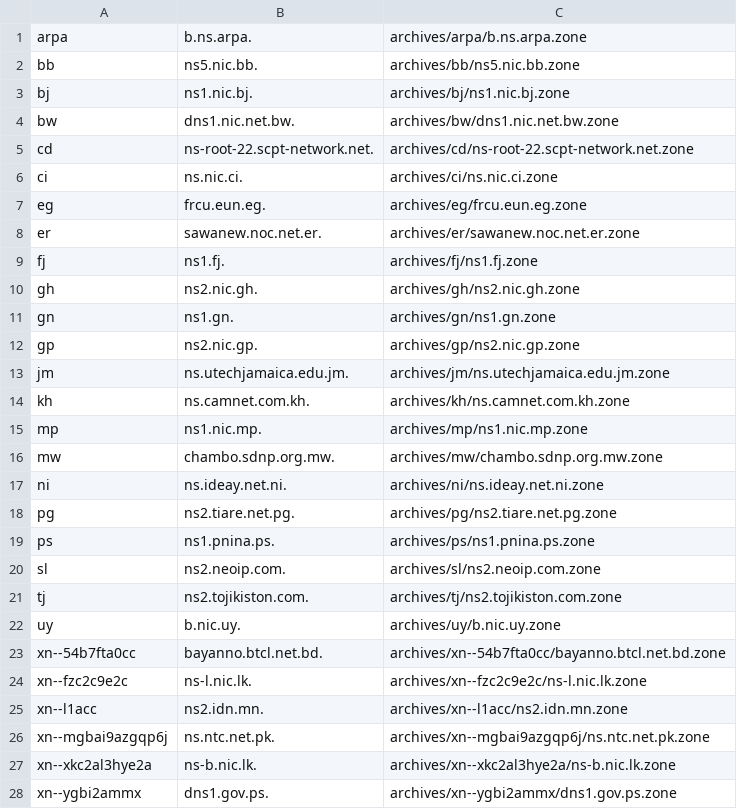
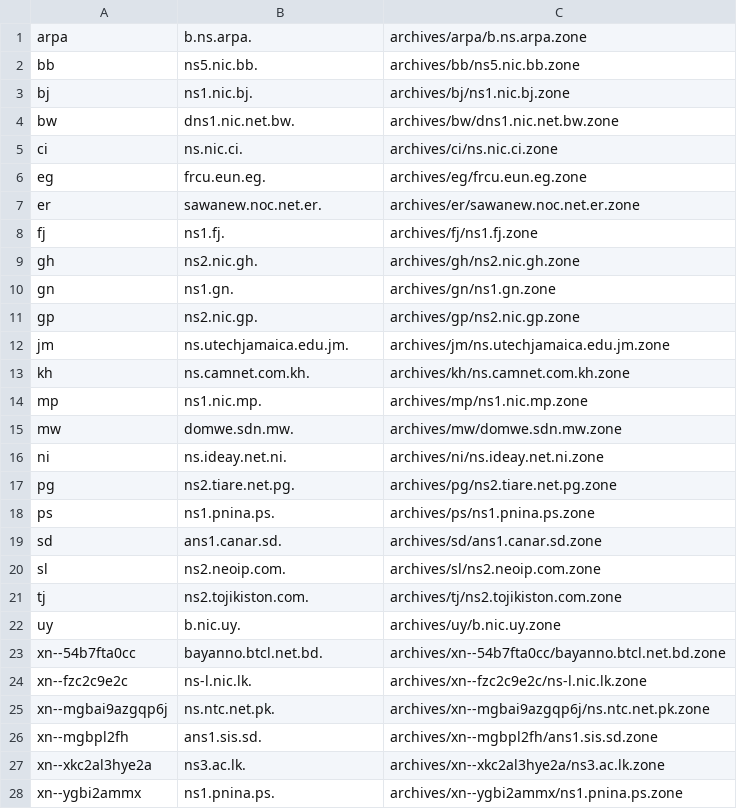
Before and after one commit to vuong2023/TLDR-2, a TSV file: transferable_zones.tsv, drawn as a sheet.

```diff
--- a/transferable_zones.tsv
+++ b/transferable_zones.tsv
@@ -4,3 +4,2 @@ bj	ns1.nic.bj.	archives/bj/ns1.nic.bj.zone
 bw	dns1.nic.net.bw.	archives/bw/dns1.nic.net.bw.zone
-cd	ns-root-22.scpt-network.net.	archives/cd/ns-root-22.scpt-network.net.zone
 ci	ns.nic.ci.	archives/ci/ns.nic.ci.zone
@@ -15,3 +14,3 @@ kh	ns.camnet.com.kh.	archives/kh/ns.camnet.com.kh.zone
 mp	ns1.nic.mp.	archives/mp/ns1.nic.mp.zone
-mw	chambo.sdnp.org.mw.	archives/mw/chambo.sdnp.org.mw.zone
+mw	domwe.sdn.mw.	archives/mw/domwe.sdn.mw.zone
 ni	ns.ideay.net.ni.	archives/ni/ns.ideay.net.ni.zone
@@ -19,2 +18,3 @@ pg	ns2.tiare.net.pg.	archives/pg/ns2.tiare.net.pg.zone
 ps	ns1.pnina.ps.	archives/ps/ns1.pnina.ps.zone
+sd	ans1.canar.sd.	archives/sd/ans1.canar.sd.zone
 sl	ns2.neoip.com.	archives/sl/ns2.neoip.com.zone
@@ -24,5 +24,5 @@ xn--54b7fta0cc	bayanno.btcl.net.bd.	archives/xn--54b7fta0cc/bayanno.btcl.net.bd.
 xn--fzc2c9e2c	ns-l.nic.lk.	archives/xn--fzc2c9e2c/ns-l.nic.lk.zone
-xn--l1acc	ns2.idn.mn.	archives/xn--l1acc/ns2.idn.mn.zone
 xn--mgbai9azgqp6j	ns.ntc.net.pk.	archives/xn--mgbai9azgqp6j/ns.ntc.net.pk.zone
-xn--xkc2al3hye2a	ns-b.nic.lk.	archives/xn--xkc2al3hye2a/ns-b.nic.lk.zone
-xn--ygbi2ammx	dns1.gov.ps.	archives/xn--ygbi2ammx/dns1.gov.ps.zone
+xn--mgbpl2fh	ans1.sis.sd.	archives/xn--mgbpl2fh/ans1.sis.sd.zone
+xn--xkc2al3hye2a	ns3.ac.lk.	archives/xn--xkc2al3hye2a/ns3.ac.lk.zone
+xn--ygbi2ammx	ns1.pnina.ps.	archives/xn--ygbi2ammx/ns1.pnina.ps.zone
```
Also changed, not shown: 7 other files.
